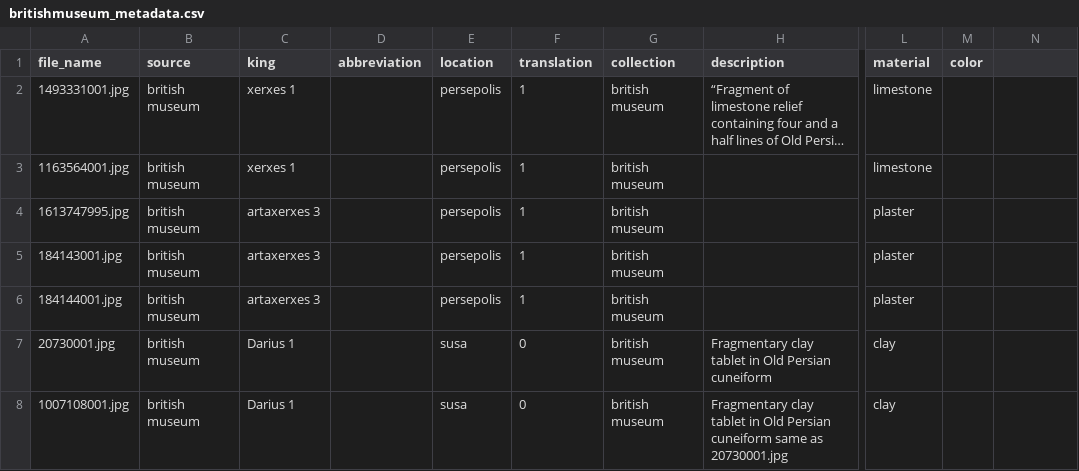
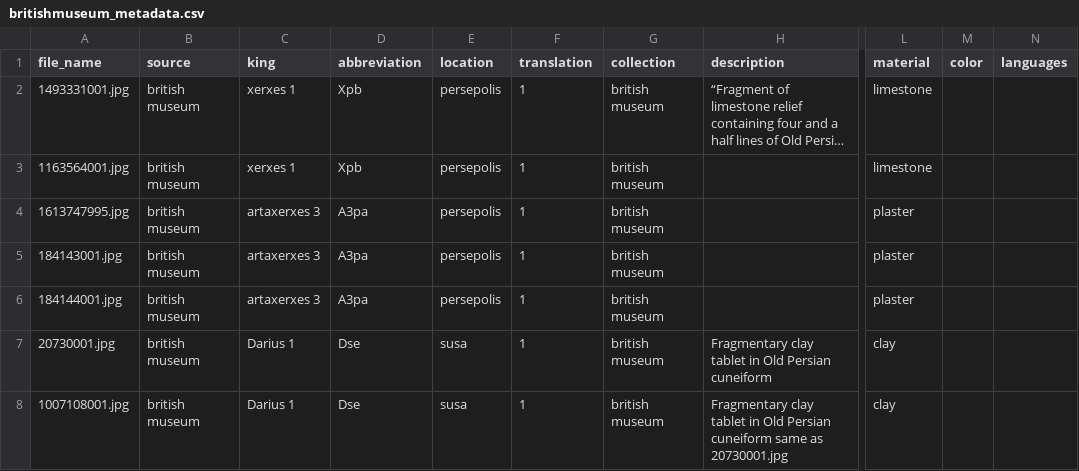
Before and after one commit to Electronic-Old-Persian-Library/Old-Persian-Dataset, a CSV file: imagedata/british_museum/metadata/britishmuseum_metadata.csv, drawn as a sheet; only a part is shown, gaps mark what is left out; long unchanged cells end in …; the diff names each change by its address in the sheet, - before the commit and + after, or states it on an @@ line.

```diff
--- a/imagedata/british_museum/metadata/britishmuseum_metadata.csv
+++ b/imagedata/british_museum/metadata/britishmuseum_metadata.csv
-N1: (empty)
+N1: languages
-D2:D3 (abbreviation): (empty)
+D2:D3 (abbreviation): Xpb
-D4:D6 (abbreviation): (empty)
+D4:D6 (abbreviation): A3pa
-D7:D8 (abbreviation): (empty)
+D7:D8 (abbreviation): Dse
-F7:F8 (translation): 0
+F7:F8 (translation): 1
```
Also changed, not shown: imagedata/cdli/metadata/cdli_metadata.csv, imagedata/naghshe_rostam/metadata/naghshe_rostam_metadata.csv, 28 other files.
